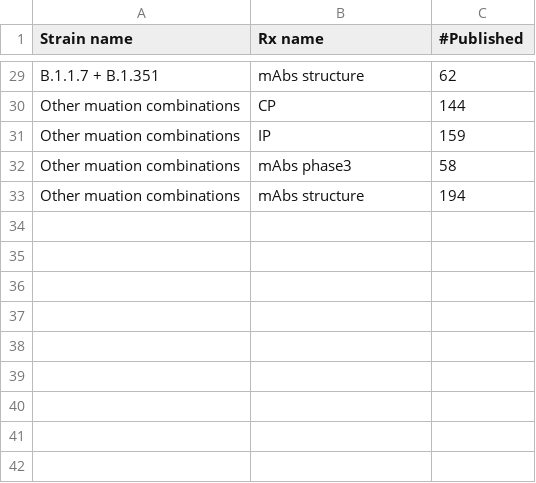
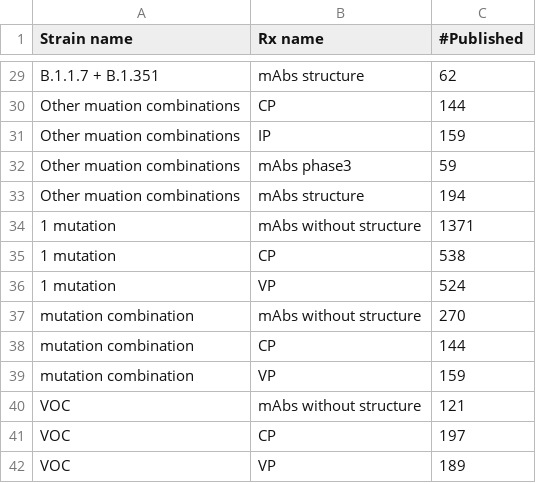
Before and after one commit to hivdb/covid-drdb-reports, a CSV file: susceptibility-data_files/table/Table3.csv, drawn as a sheet; only a part is shown, gaps mark what is left out; the diff covers the shown part only.

```diff
--- a/susceptibility-data_files/table/Table3.csv
+++ b/susceptibility-data_files/table/Table3.csv
@@ -31,3 +31,12 @@ Other muation combinations,CP,144
 Other muation combinations,IP,159
-Other muation combinations,mAbs phase3,58
+Other muation combinations,mAbs phase3,59
 Other muation combinations,mAbs structure,194
+1 mutation,mAbs without structure,1371
+1 mutation,CP,538
+1 mutation,VP,524
+mutation combination,mAbs without structure,270
+mutation combination,CP,144
+mutation combination,VP,159
+VOC,mAbs without structure,121
+VOC,CP,197
+VOC,VP,189
```
Also changed, not shown: 15 edited cells elsewhere in this file, susceptibility-data_files/table/TableS1.csv, susceptibility-data_files/table/TableS2.csv, 8 other files.
